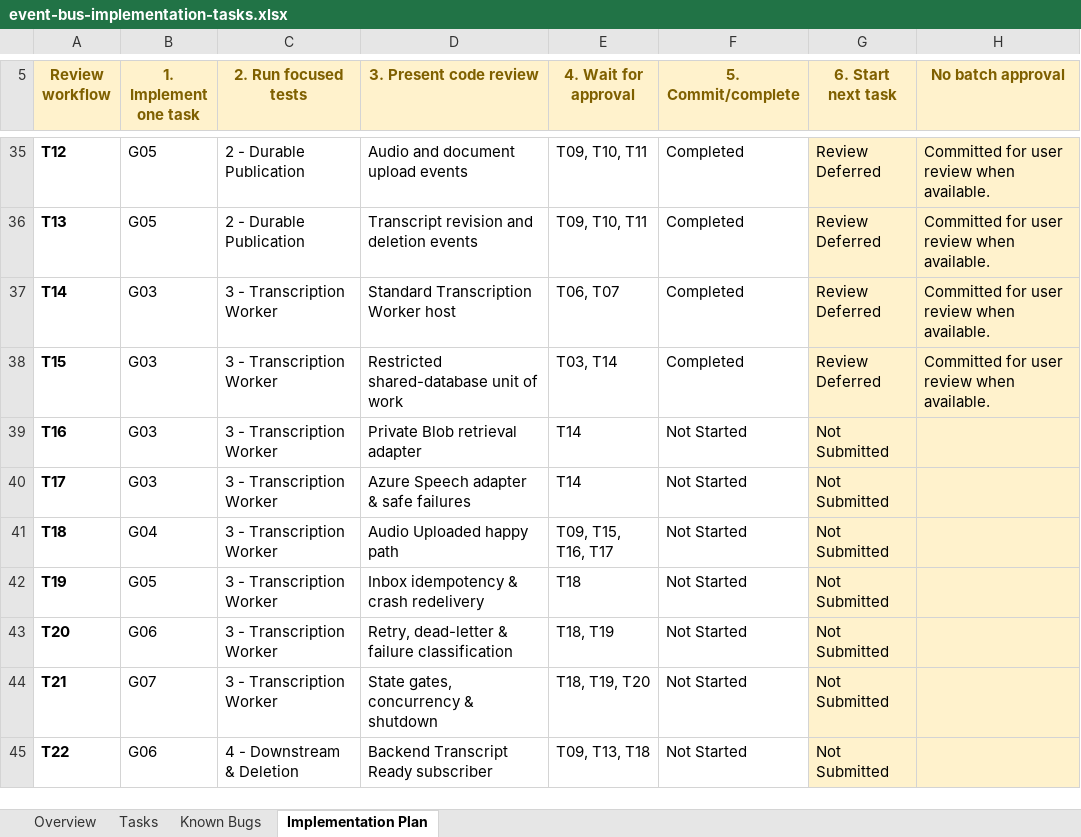
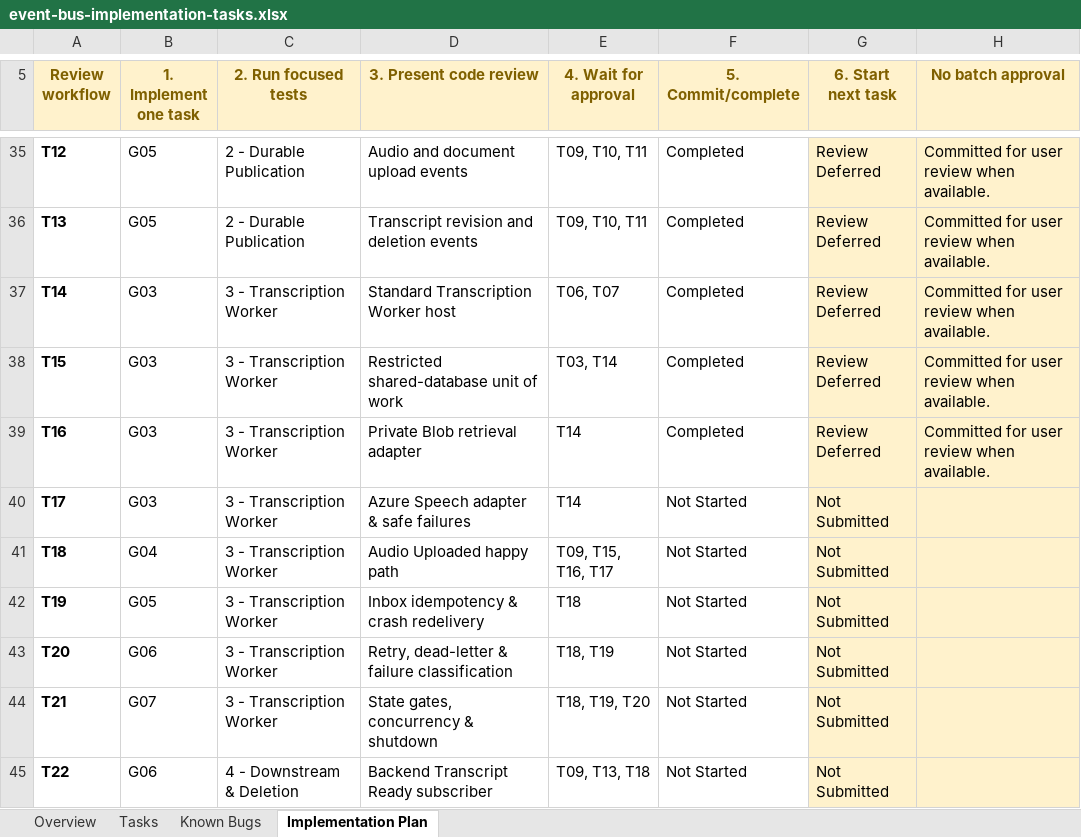
Before and after one commit to taonias/medicalassistant, an Excel workbook: project-docs/event bus implementations/event-bus-implementation-tasks.xlsx, sheet Implementation Plan, drawn as a sheet; only a part is shown, gaps mark what is left out; values as stored, in another font and other column widths than the file's, no borders; conditional formats and table styles not drawn; the diff names each change by its address in the sheet, - before the commit and + after, or states it on an @@ line.

```diff
--- a/project-docs/event bus implementations/event-bus-implementation-tasks.xlsx (sheet Implementation Plan)
+++ b/project-docs/event bus implementations/event-bus-implementation-tasks.xlsx (sheet Implementation Plan)
-F39 (5. Commit/complete): Not Started
+F39 (5. Commit/complete): Completed
-G39 (6. Start next task): Not Submitted
+G39 (6. Start next task): Review Deferred
-H39 (No batch approval): (empty)
+H39 (No batch approval): Committed for user review when available.
```
Also changed, not shown: sheet Overview, sheet Tasks, 10 other files.
